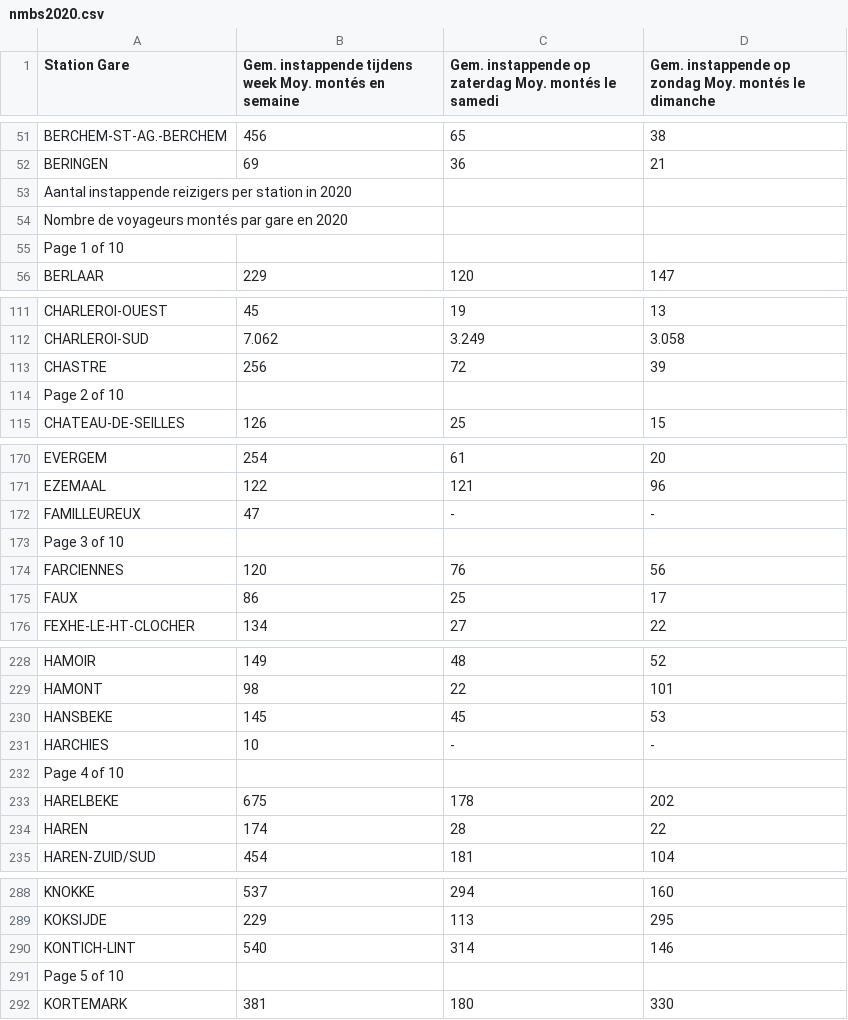
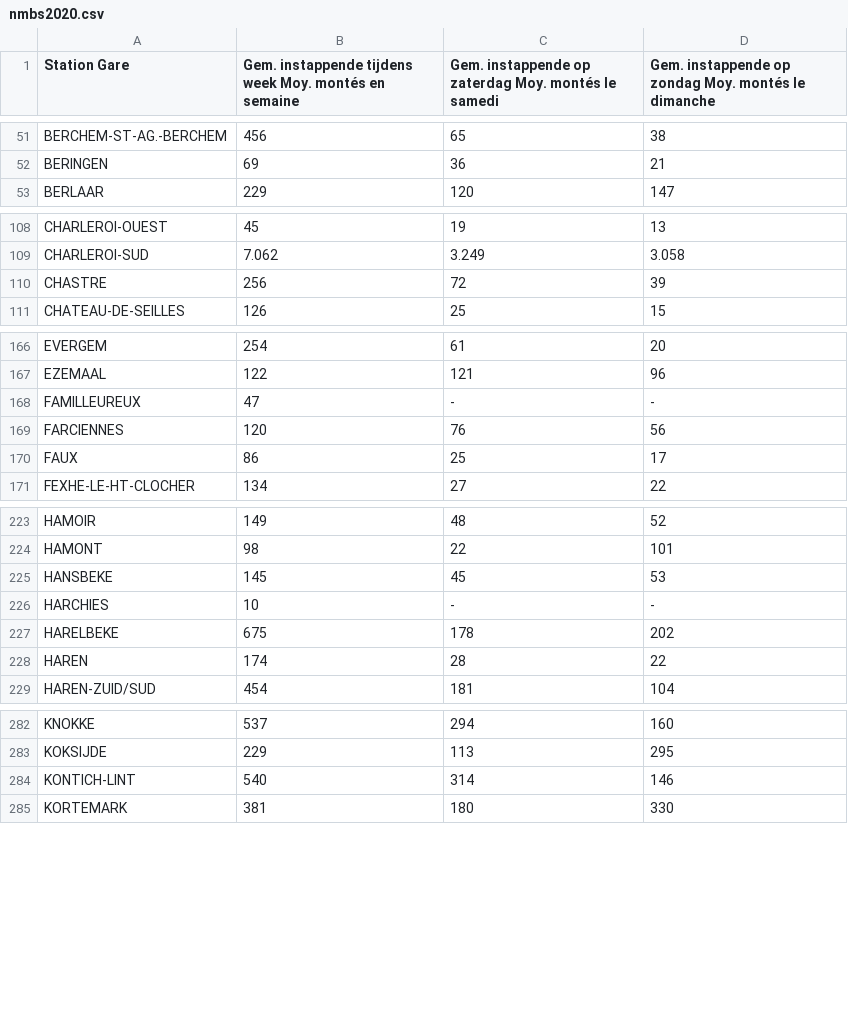
Before and after one commit to JohnCremboz/NMBS-stat, a CSV file: nmbs2020.csv, drawn as a sheet; only a part is shown, gaps mark what is left out; the diff covers the shown part only.

Commit message:
Remove page headers from nmbs2020.csv to clean up data presentation

```diff
--- a/nmbs2020.csv
+++ b/nmbs2020.csv
@@ -52,5 +52,2 @@ BERCHEM-ST-AG.-BERCHEM;456;65;38
 BERINGEN;69;36;21
-Aantal instappende reizigers per station in 2020
-Nombre de voyageurs montés par gare en 2020
-Page 1 of 10
 BERLAAR;229;120;147
@@ -113,3 +110,2 @@ CHARLEROI-SUD;7.062;3.249;3.058
 CHASTRE;256;72;39
-Page 2 of 10
 CHATEAU-DE-SEILLES;126;25;15
@@ -172,3 +168,2 @@ EZEMAAL;122;121;96
 FAMILLEUREUX;47;-;-
-Page 3 of 10
 FARCIENNES;120;76;56
@@ -231,3 +226,2 @@ HANSBEKE;145;45;53
 HARCHIES;10;-;-
-Page 4 of 10
 HARELBEKE;675;178;202
@@ -290,3 +284,2 @@ KOKSIJDE;229;113;295
 KONTICH-LINT;540;314;146
-Page 5 of 10
 KORTEMARK;381;180;330
```
Also changed, not shown: 5 removed rows elsewhere in this file, nmbs2018.csv.
